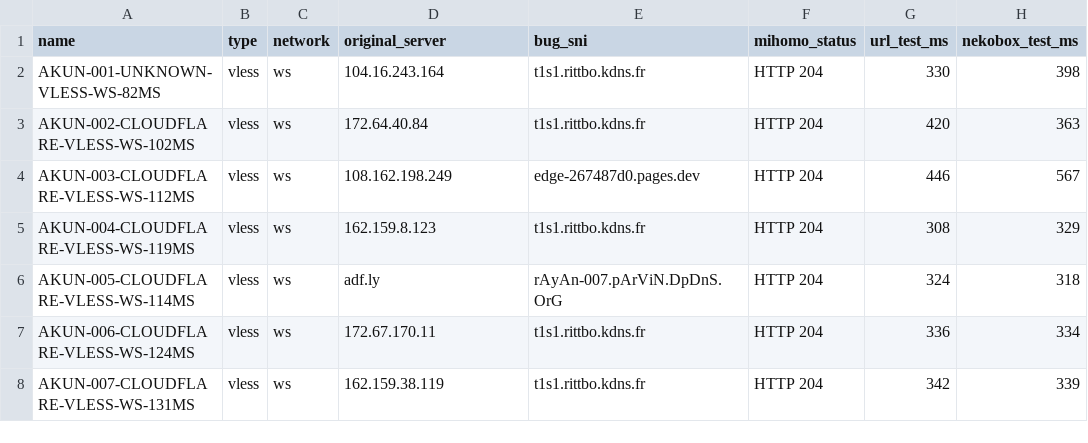
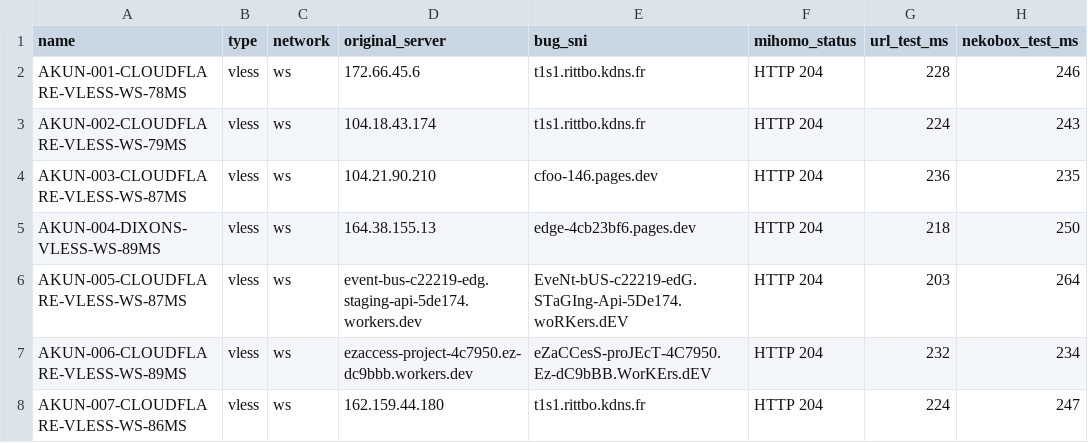
Before and after one commit to adiorany3/ConvertYAML, a CSV file: nekobox_test_report.csv, drawn as a sheet; only a part is shown; the diff covers the shown part only; the diff names each change by its address in the sheet, - before the commit and + after, or states it on an @@ line.

```diff
--- a/nekobox_test_report.csv
+++ b/nekobox_test_report.csv
-A2 (name): AKUN-001-UNKNOWN-VLESS-WS-82MS
+A2 (name): AKUN-001-CLOUDFLARE-VLESS-WS-78MS
-D2 (original_server): 104.16.243.164
+D2 (original_server): 172.66.45.6
-G2 (url_test_ms): 330
+G2 (url_test_ms): 228
-H2 (nekobox_test_ms): 398
+H2 (nekobox_test_ms): 246
-A3 (name): AKUN-002-CLOUDFLARE-VLESS-WS-102MS
+A3 (name): AKUN-002-CLOUDFLARE-VLESS-WS-79MS
-D3 (original_server): 172.64.40.84
+D3 (original_server): 104.18.43.174
-G3 (url_test_ms): 420
+G3 (url_test_ms): 224
-H3 (nekobox_test_ms): 363
+H3 (nekobox_test_ms): 243
-A4 (name): AKUN-003-CLOUDFLARE-VLESS-WS-112MS
+A4 (name): AKUN-003-CLOUDFLARE-VLESS-WS-87MS
-D4 (original_server): 108.162.198.249
+D4 (original_server): 104.21.90.210
-E4 (bug_sni): edge-267487d0.pages.dev
+E4 (bug_sni): cfoo-146.pages.dev
-G4 (url_test_ms): 446
+G4 (url_test_ms): 236
-H4 (nekobox_test_ms): 567
+H4 (nekobox_test_ms): 235
-A5 (name): AKUN-004-CLOUDFLARE-VLESS-WS-119MS
+A5 (name): AKUN-004-DIXONS-VLESS-WS-89MS
-D5 (original_server): 162.159.8.123
+D5 (original_server): 164.38.155.13
-E5 (bug_sni): t1s1.rittbo.kdns.fr
+E5 (bug_sni): edge-4cb23bf6.pages.dev
-G5 (url_test_ms): 308
+G5 (url_test_ms): 218
-H5 (nekobox_test_ms): 329
+H5 (nekobox_test_ms): 250
-A6 (name): AKUN-005-CLOUDFLARE-VLESS-WS-114MS
+A6 (name): AKUN-005-CLOUDFLARE-VLESS-WS-87MS
-D6 (original_server): adf.ly
+D6 (original_server): event-bus-c22219-edg.staging-api-5de174.workers.dev
-E6 (bug_sni): rAyAn-007.pArViN.DpDnS.OrG
+E6 (bug_sni): EveNt-bUS-c22219-edG.STaGIng-Api-5De174.woRKers.dEV
-G6 (url_test_ms): 324
+G6 (url_test_ms): 203
-H6 (nekobox_test_ms): 318
+H6 (nekobox_test_ms): 264
-A7 (name): AKUN-006-CLOUDFLARE-VLESS-WS-124MS
+A7 (name): AKUN-006-CLOUDFLARE-VLESS-WS-89MS
-D7 (original_server): 172.67.170.11
+D7 (original_server): ezaccess-project-4c7950.ez-dc9bbb.workers.dev
-E7 (bug_sni): t1s1.rittbo.kdns.fr
+E7 (bug_sni): eZaCCesS-proJEcT-4C7950.Ez-dC9bBB.WorKErs.dEV
-G7 (url_test_ms): 336
+G7 (url_test_ms): 232
-H7 (nekobox_test_ms): 334
+H7 (nekobox_test_ms): 234
-A8 (name): AKUN-007-CLOUDFLARE-VLESS-WS-131MS
+A8 (name): AKUN-007-CLOUDFLARE-VLESS-WS-86MS
-D8 (original_server): 162.159.38.119
+D8 (original_server): 162.159.44.180
-G8 (url_test_ms): 342
+G8 (url_test_ms): 224
-H8 (nekobox_test_ms): 339
+H8 (nekobox_test_ms): 247
```
Also changed, not shown: 1 added row, 1 removed row and 9 edited cells elsewhere in this file, urltest_report.csv, 11 other files.
